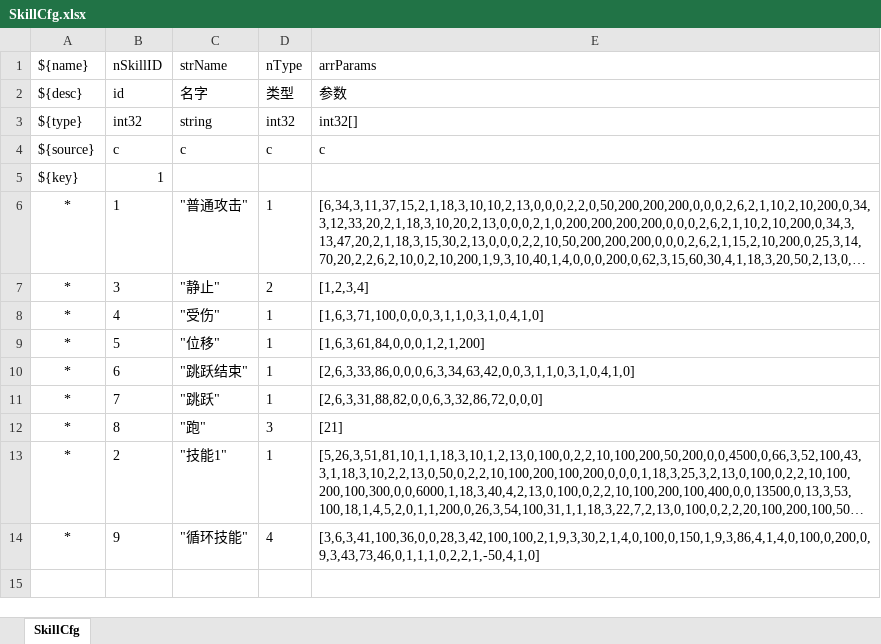
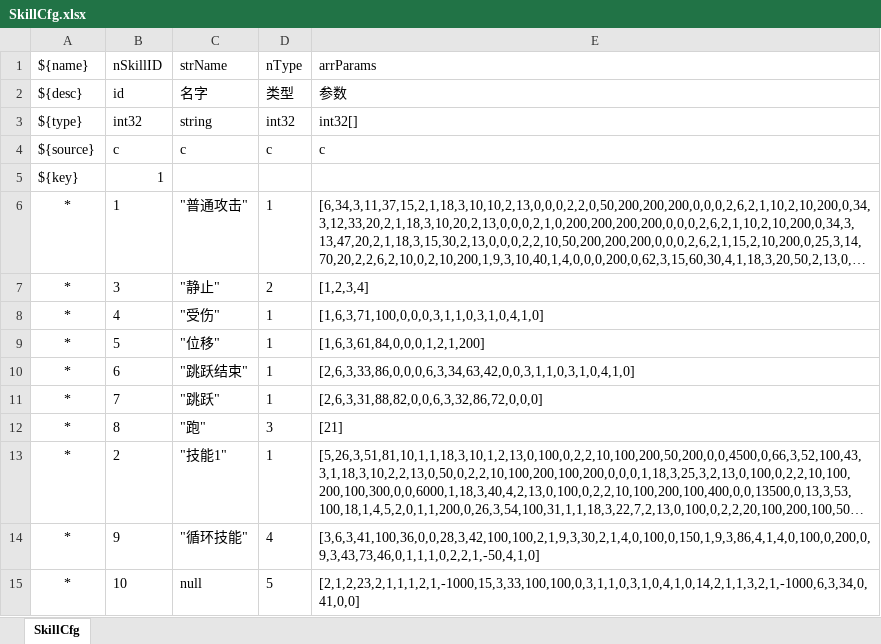
Before and after one commit to Whhh5/abb2d, an Excel workbook: Misc/Excel/SkillCfg.xlsx, sheet SkillCfg, drawn as a sheet; long unchanged cells end in …; values as stored, in another font and other column widths than the file's, no borders; the diff names each change by its address in the sheet, - before the commit and + after, or states it on an @@ line.

```diff
--- a/Misc/Excel/SkillCfg.xlsx (sheet SkillCfg)
+++ b/Misc/Excel/SkillCfg.xlsx (sheet SkillCfg)
+row 15: * | 10 | null | 5 | [2,1,2,23,2,1,1,1,2,1,-1000,15,3,33,100,100,0,3,1,1,0,3,1,0,4,1,0,14,2,1,1,3,2,1,-1000,6,3,34,0,41,0,0]
```
Also changed, not shown: Misc/Excel/CmdCfg.xlsx, 10 other files.
